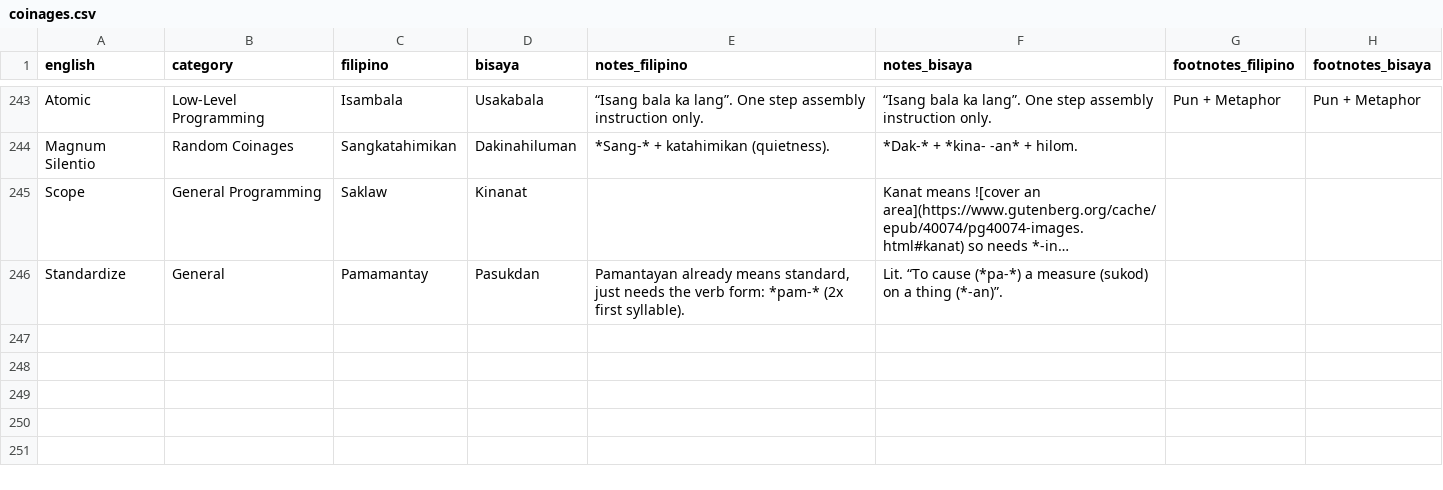
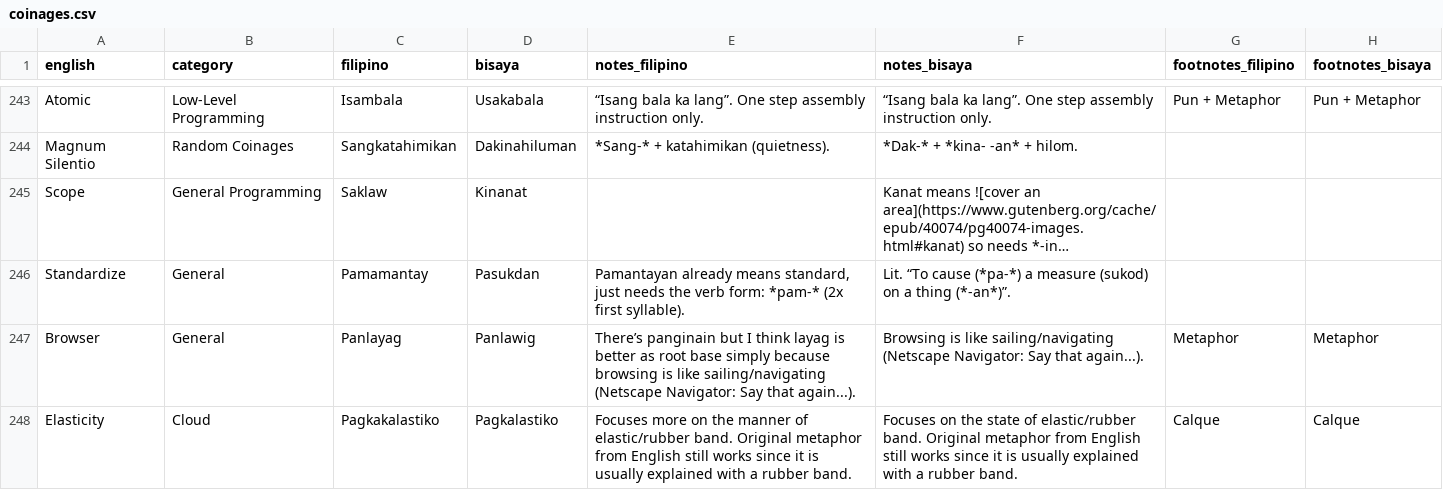
Before and after one commit to elgikore/fil-bis-cs-terms-experimental, a CSV file: coinages.csv, drawn as a sheet; only a part is shown, gaps mark what is left out; long unchanged cells end in …; the diff names each change by its address in the sheet, - before the commit and + after, or states it on an @@ line.

Commit message:
elasticity

```diff
--- a/coinages.csv
+++ b/coinages.csv
-F246 (notes_bisaya): …a thing (*-an)”.
+F246 (notes_bisaya): …a thing (*-an*)”.
+row 247: Browser | General | Panlayag | Panlawig | There’s panginain but I think layag is better as root base simply because browsing is like sailing/navigating (Netscape Navigator: Say that again...). | Browsing is like sailing/navigating (Netscape Navigator: Say that again...). | Metaphor | Metaphor
+row 248: Elasticity | Cloud | Pagkakalastiko | Pagkalastiko | Focuses more on the manner of elastic/rubber band. Original metaphor from English still works since it is usually explained with a rubber band. | Focuses on the state of elastic/rubber band. Original metaphor from English still works since it is usually explained with a rubber band. | Calque | Calque
```
